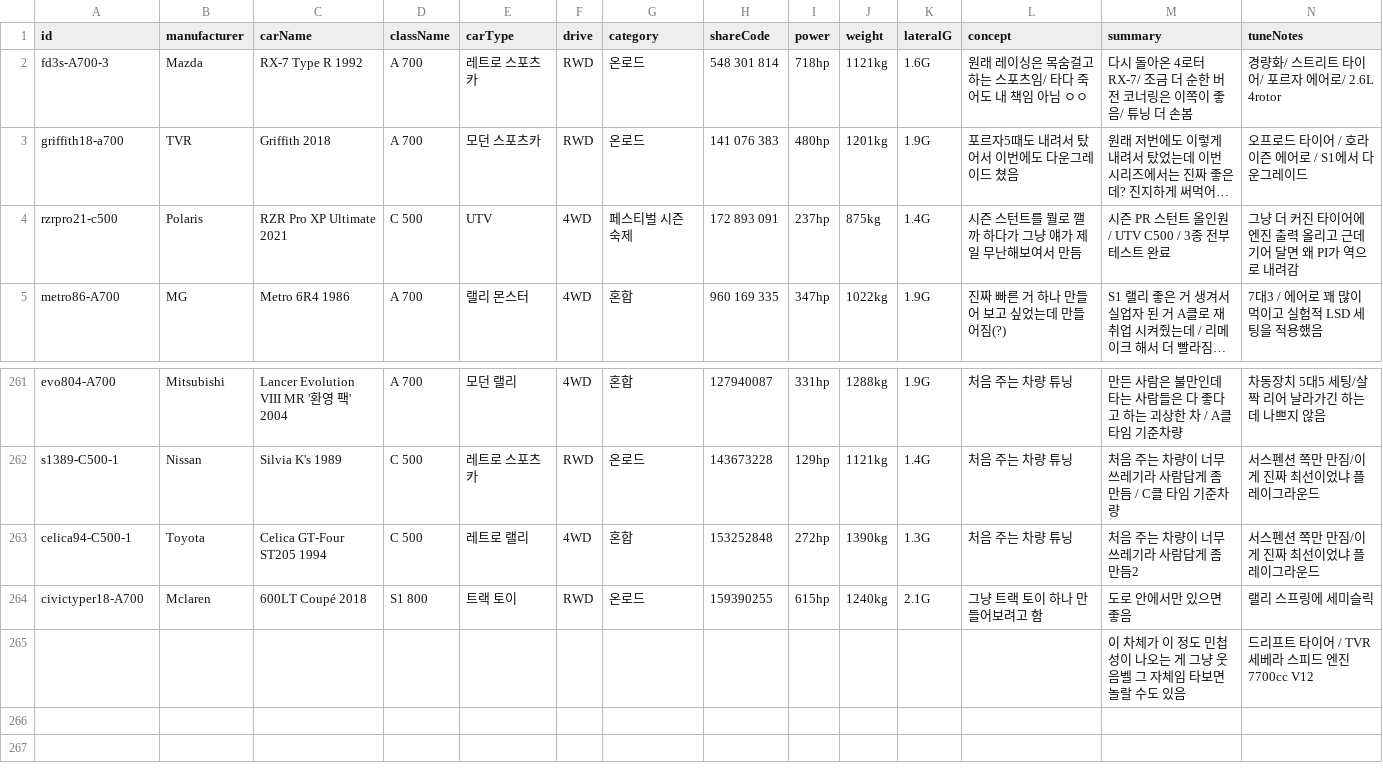
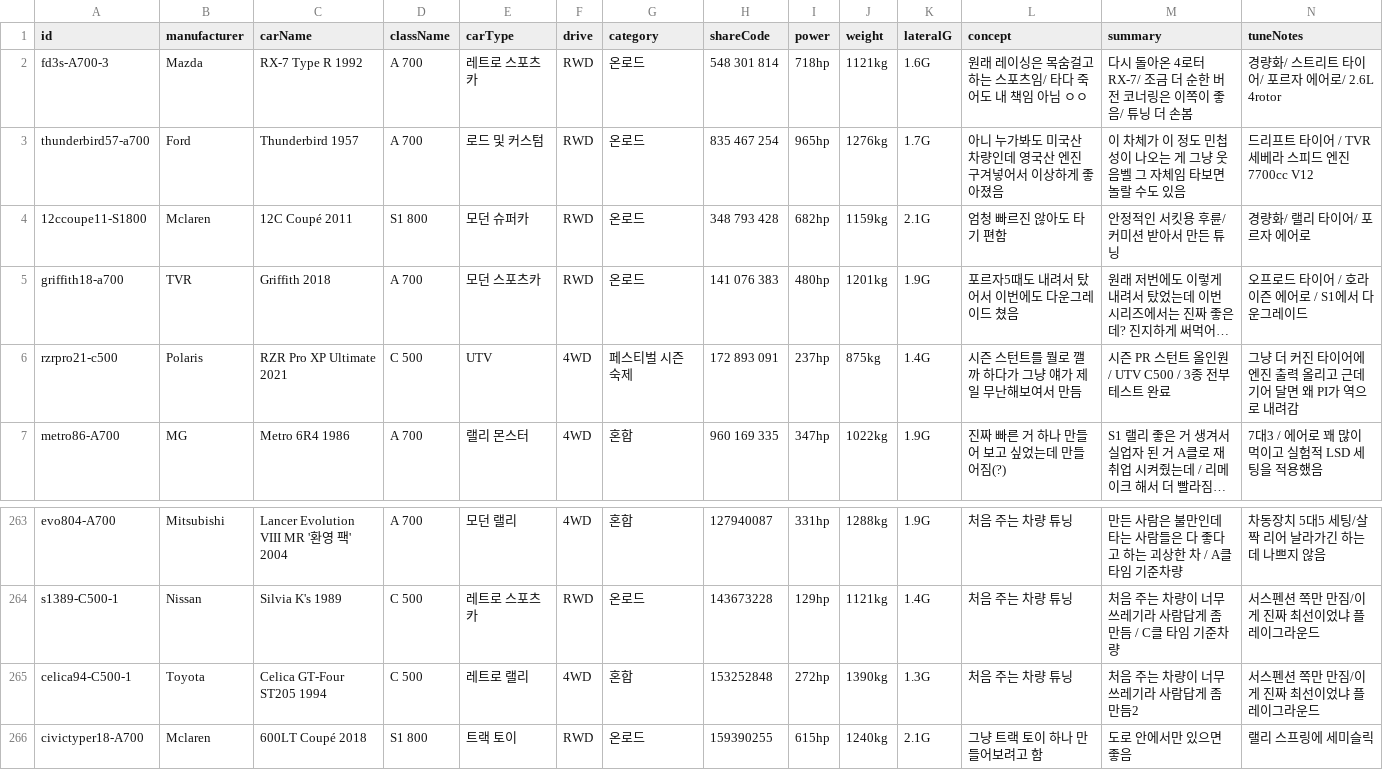
Before and after one commit to Lepe1210/forza6-tuning-archive-lepe, a CSV file: data/cars.csv, drawn as a sheet; only a part is shown, gaps mark what is left out; long unchanged cells end in …; removed rows and columns are numbered as before the commit, all else as after; rows hold the shown columns only; the diff names each change by its address in the sheet, - before the commit and + after, or states it on an @@ line.

```diff
--- a/data/cars.csv
+++ b/data/cars.csv
+row 3: thunderbird57-a700 | Ford | Thunderbird 1957 | A 700 | 로드 및 커스텀 | RWD | 온로드 | 835 467 254 | 965hp | 1276kg | 1.7G | 아니 누가봐도 미국산 차량인데 영국산 엔진 구겨넣어서 이상하게 좋아졌음 | 이 차체가 이 정도 민첩성이 나오는 게 그냥 웃음벨 그 자체임 타보면 놀랄 수도 있음 | 드리프트 타이어 / TVR 세베라 스피드 엔진 7700cc V12
+row 4: 12ccoupe11-S1800 | Mclaren | 12C Coupé 2011 | S1 800 | 모던 슈퍼카 | RWD | 온로드 | 348 793 428 | 682hp | 1159kg | 2.1G | 엄청 빠르진 않아도 타기 편함 | 안정적인 서킷용 후륜/ 커미션 받아서 만든 튜닝 | 경량화/ 랠리 타이어/ 포르자 에어로
-row 265:  |  |  |  |  |  |  |  |  |  |  |  | 이 차체가 이 정도 민첩성이 나오는 게 그냥 웃음벨 그 자체임 타보면 놀랄 수도 있음 | 드리프트 타이어 / TVR 세베라 스피드 엔진 7700cc V12
```
Also changed, not shown: 2 other files.
